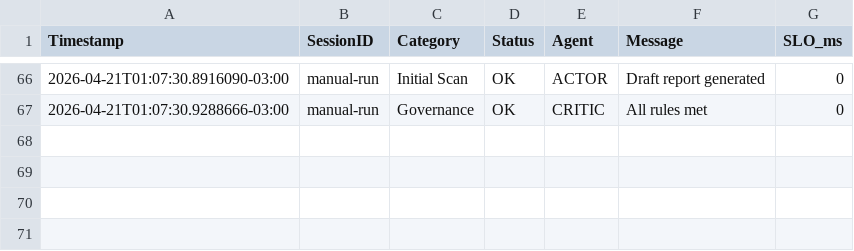
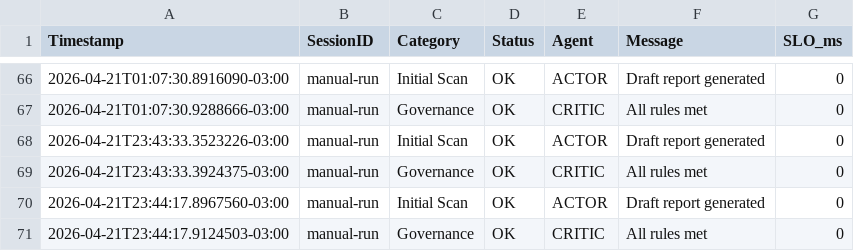
Before and after one commit to EmmanuelOrtiz87/gentle-vanguard, a CSV file: docs/judgment/dashboard.csv, drawn as a sheet; only a part is shown, gaps mark what is left out; the diff names each change by its address in the sheet, - before the commit and + after, or states it on an @@ line.

```diff
--- a/docs/judgment/dashboard.csv
+++ b/docs/judgment/dashboard.csv
+row 68: 2026-04-21T23:43:33.3523226-03:00 | manual-run | Initial Scan | OK | ACTOR | Draft report generated | 0
+row 69: 2026-04-21T23:43:33.3924375-03:00 | manual-run | Governance | OK | CRITIC | All rules met | 0
+row 70: 2026-04-21T23:44:17.8967560-03:00 | manual-run | Initial Scan | OK | ACTOR | Draft report generated | 0
+row 71: 2026-04-21T23:44:17.9124503-03:00 | manual-run | Governance | OK | CRITIC | All rules met | 0
```
Also changed, not shown: 37 other files.
